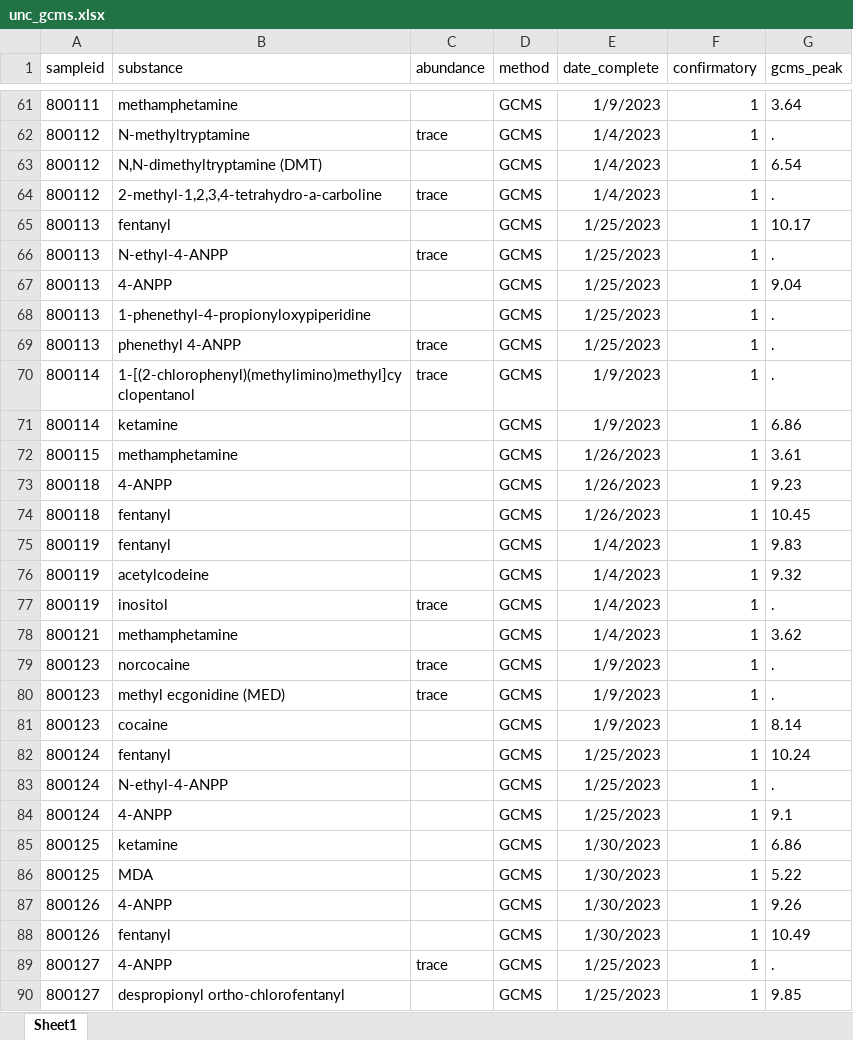
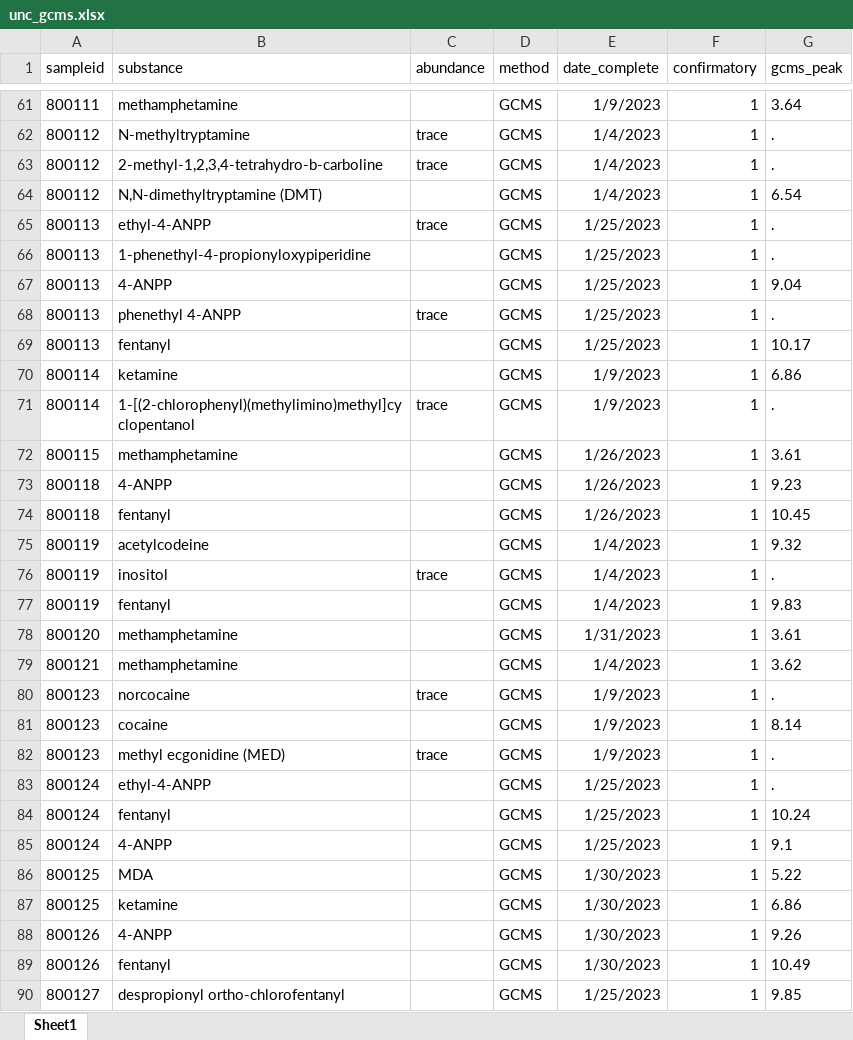
Before and after one commit to opioiddatalab/drugchecking, an Excel workbook: datasets/labservice/unc_gcms.xlsx, sheet Sheet1, drawn as a sheet; only a part is shown, gaps mark what is left out; values as stored, in another font and other column widths than the file's, no borders; removed rows and columns are numbered as before the commit, all else as after; the diff covers the shown part only; the diff names each change by its address in the sheet, - before the commit and + after, or states it on an @@ line.

```diff
--- a/datasets/labservice/unc_gcms.xlsx (sheet Sheet1)
+++ b/datasets/labservice/unc_gcms.xlsx (sheet Sheet1)
+row 63: 800112 | 2-methyl-1,2,3,4-tetrahydro-b-carboline | trace | GCMS | 1/4/2023 | 1 | .
+row 65: 800113 | ethyl-4-ANPP | trace | GCMS | 1/25/2023 | 1 | .
@@ row 68 moved to row 66: 800113 @@
-A68 (sampleid): 800112
+A68 (sampleid): 800113
-B68 (substance): 2-methyl-1,2,3,4-tetrahydro-a-carboline
+B68 (substance): phenethyl 4-ANPP
-E68 (date_complete): 1/4/2023
+E68 (date_complete): 1/25/2023
-row 66: 800113 | N-ethyl-4-ANPP | trace | GCMS | 1/25/2023 | 1 | .
-row 69: 800113 | phenethyl 4-ANPP | trace | GCMS | 1/25/2023 | 1 | .
@@ row 71 moved to row 70: 800114 @@
@@ row 75 moved to row 77: 800119 @@
+row 78: 800120 | methamphetamine |  | GCMS | 1/31/2023 | 1 | 3.61
+row 83: 800124 | ethyl-4-ANPP |  | GCMS | 1/25/2023 | 1 | .
-row 83: 800124 | N-ethyl-4-ANPP |  | GCMS | 1/25/2023 | 1 | .
@@ row 89 moved to row 97: 800127 @@
```
Also changed, not shown: 23 added rows, 2 removed rows, 51 moved rows and 11 edited cells elsewhere in this sheet, datasets/analysis_dataset.xlsx, datasets/lab_detail.xlsx, 23 other files.
